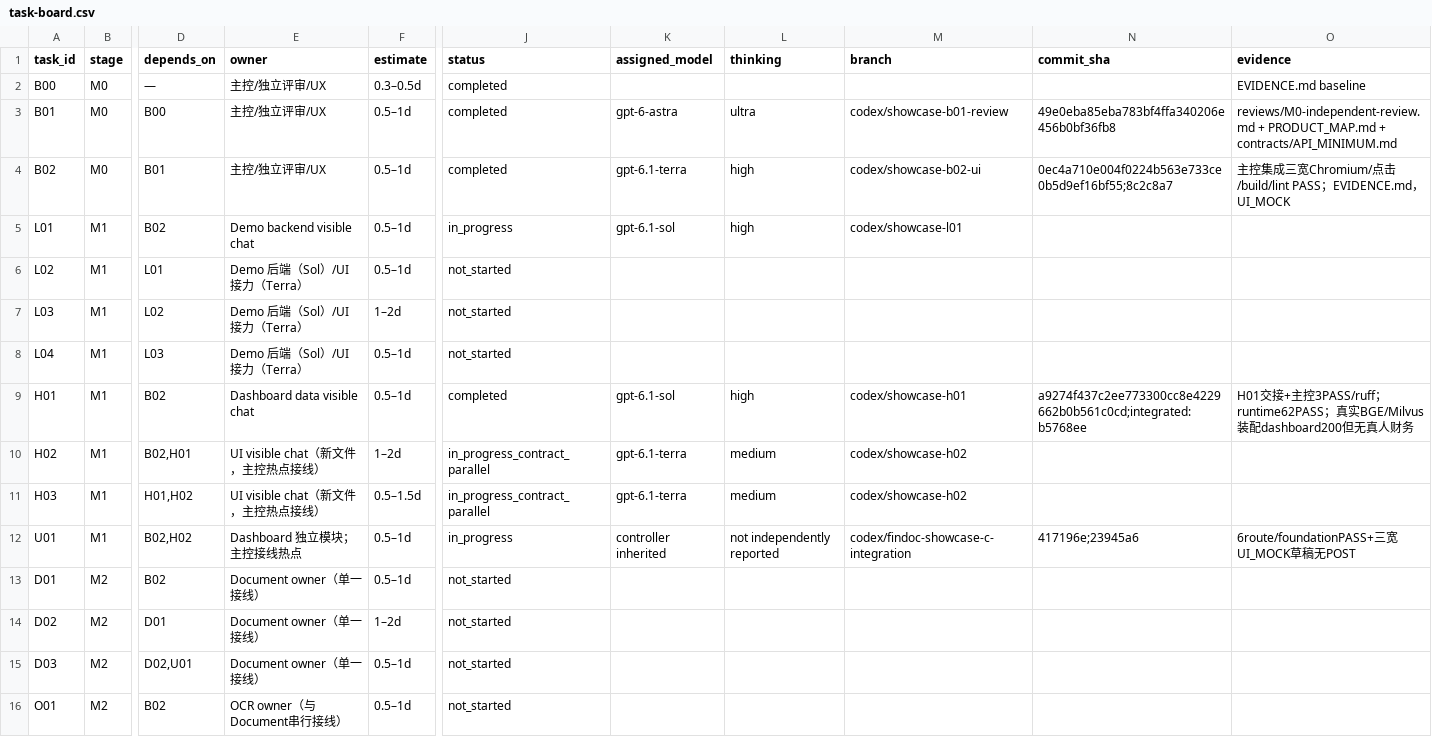
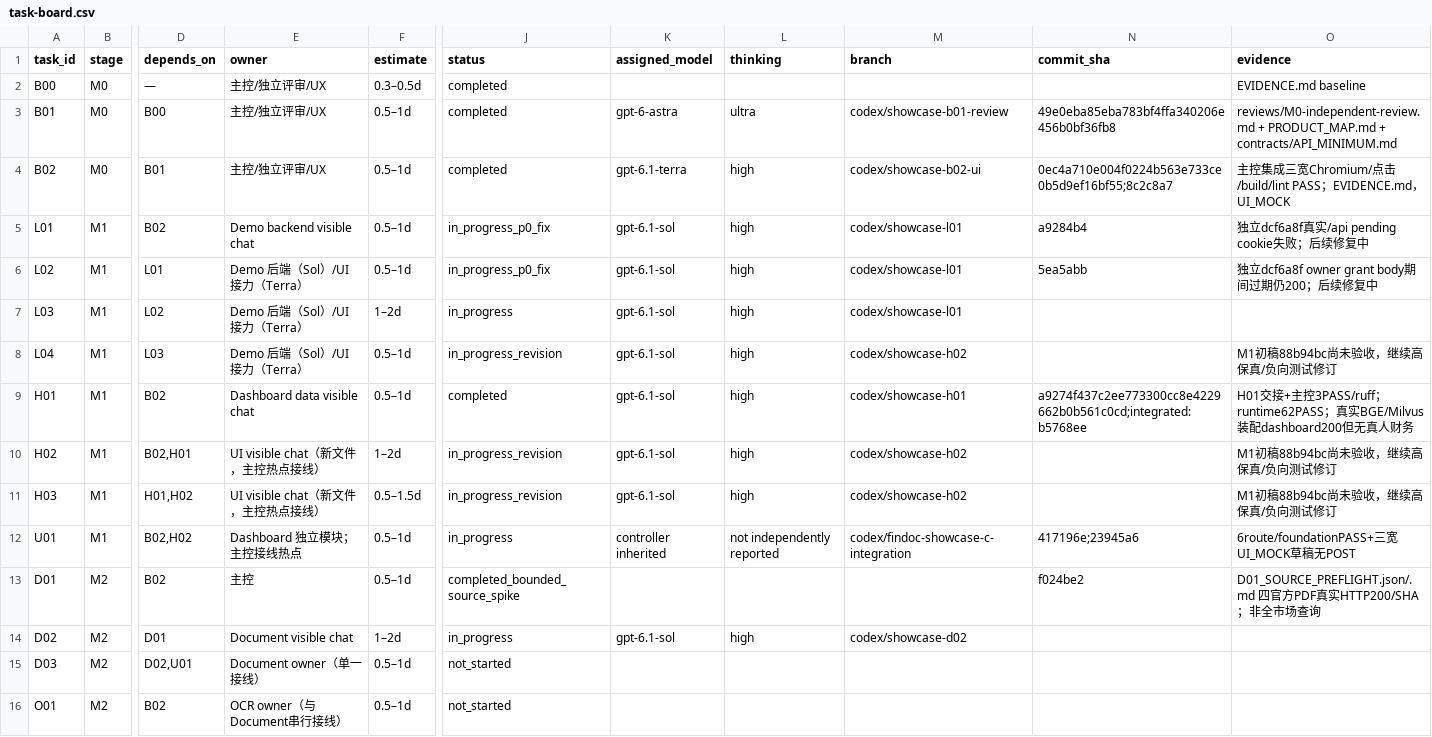
Before and after one commit to aning0922/findoc-agent, a CSV file: docs/showcase/task-board.csv, drawn as a sheet; only a part is shown, gaps mark what is left out; the diff names each change by its address in the sheet, - before the commit and + after, or states it on an @@ line.

Commit message:
docs(showcase): track M1 defects and parallel official-source work

```diff
--- a/docs/showcase/task-board.csv
+++ b/docs/showcase/task-board.csv
-J5 (status): in_progress
+J5 (status): in_progress_p0_fix
-N5 (commit_sha): (empty)
+N5 (commit_sha): a9284b4
-O5 (evidence): (empty)
+O5 (evidence): 独立dcf6a8f真实/api pending cookie失败；后续修复中
-J6 (status): not_started
+J6 (status): in_progress_p0_fix
-K6:K8 (assigned_model): (empty)
+K6:K8 (assigned_model): gpt-6.1-sol
-L6:L8 (thinking): (empty)
+L6:L8 (thinking): high
-M6:M7 (branch): (empty)
+M6:M7 (branch): codex/showcase-l01
-N6 (commit_sha): (empty)
+N6 (commit_sha): 5ea5abb
-O6 (evidence): (empty)
+O6 (evidence): 独立dcf6a8f owner grant body期间过期仍200；后续修复中
-J7 (status): not_started
+J7 (status): in_progress
-J8 (status): not_started
+J8 (status): in_progress_revision
-M8 (branch): (empty)
+M8 (branch): codex/showcase-h02
-O8 (evidence): (empty)
+O8 (evidence): M1初稿88b94bc尚未验收，继续高保真/负向测试修订
-J10:J11 (status): in_progress_contract_parallel
+J10:J11 (status): in_progress_revision
-K10:K11 (assigned_model): gpt-6.1-terra
+K10:K11 (assigned_model): gpt-6.1-sol
-L10:L11 (thinking): medium
+L10:L11 (thinking): high
-O10:O11 (evidence): (empty)
+O10:O11 (evidence): M1初稿88b94bc尚未验收，继续高保真/负向测试修订
-E13 (owner): Document owner（单一接线）
+E13 (owner): 主控
-J13 (status): not_started
+J13 (status): completed_bounded_source_spike
-N13 (commit_sha): (empty)
+N13 (commit_sha): f024be2
-O13 (evidence): (empty)
+O13 (evidence): D01_SOURCE_PREFLIGHT.json/.md 四官方PDF真实HTTP200/SHA；非全市场查询
-E14 (owner): Document owner（单一接线）
+E14 (owner): Document visible chat
-J14 (status): not_started
+J14 (status): in_progress
-K14 (assigned_model): (empty)
+K14 (assigned_model): gpt-6.1-sol
-L14 (thinking): (empty)
+L14 (thinking): high
-M14 (branch): (empty)
+M14 (branch): codex/showcase-d02
```
Also changed, not shown: 3 other files.
